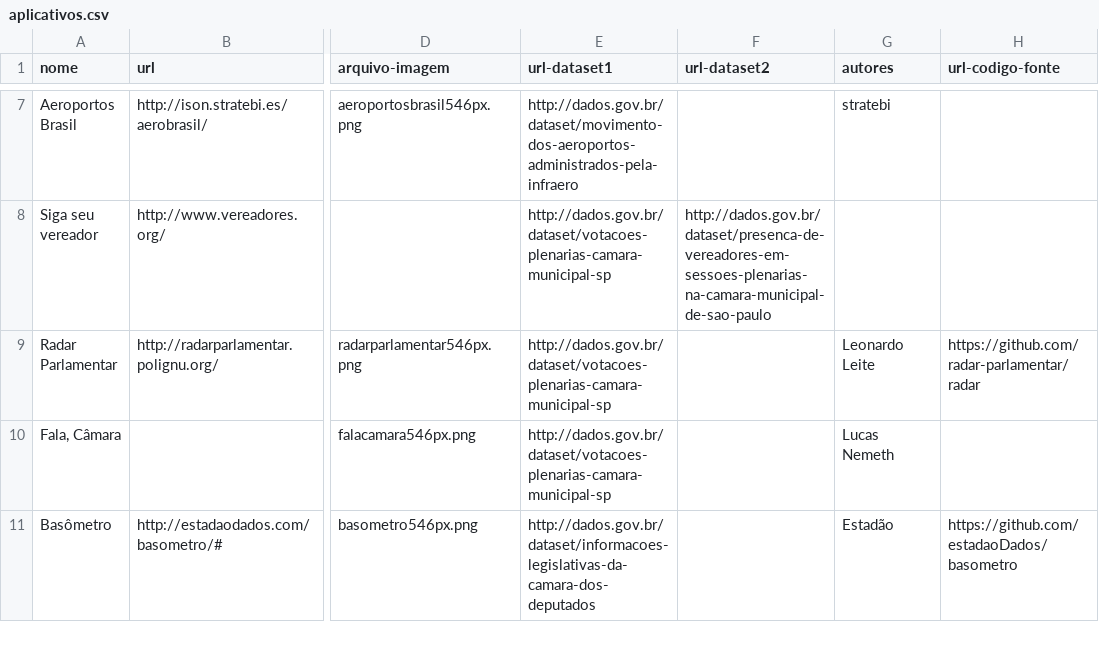
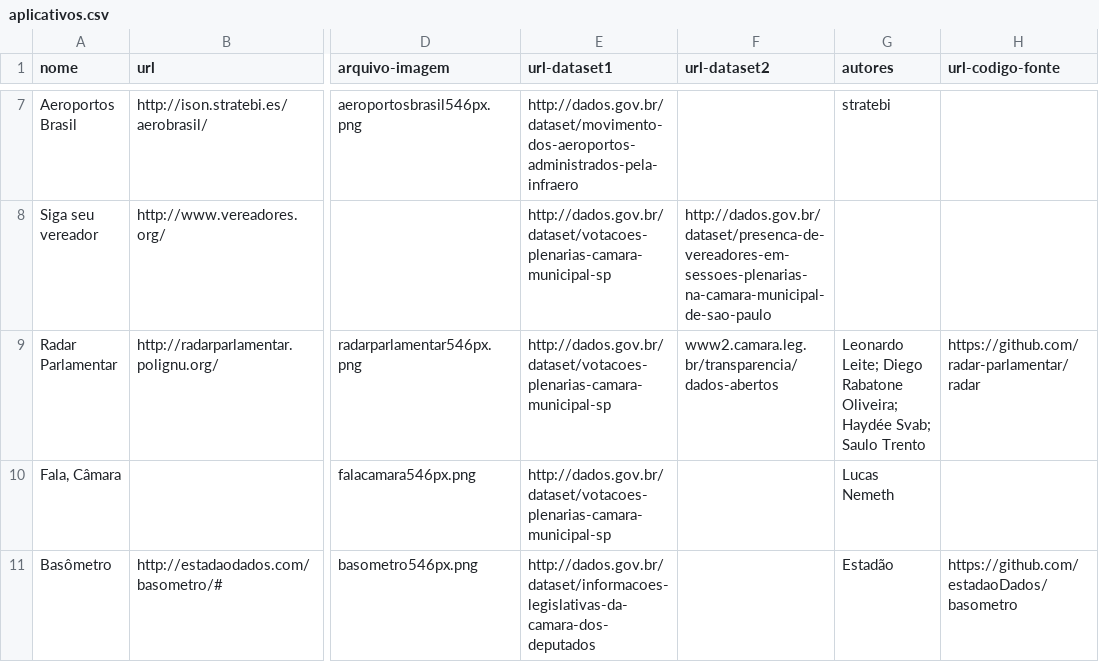
Before and after one commit to dadosgovbr/aplicativos-dados-brasil, a CSV file: dados/aplicativos.csv, drawn as a sheet; only a part is shown, gaps mark what is left out; the diff names each change by its address in the sheet, - before the commit and + after, or states it on an @@ line.

Commit message:
Ajuste nos dados do Radar Parlamentar

```diff
--- a/dados/aplicativos.csv
+++ b/dados/aplicativos.csv
-F9 (url-dataset2): (empty)
+F9 (url-dataset2): www2.camara.leg.br/transparencia/dados-abertos
-G9 (autores): Leonardo Leite
+G9 (autores): Leonardo Leite; Diego Rabatone Oliveira; Haydée Svab; Saulo Trento
```
